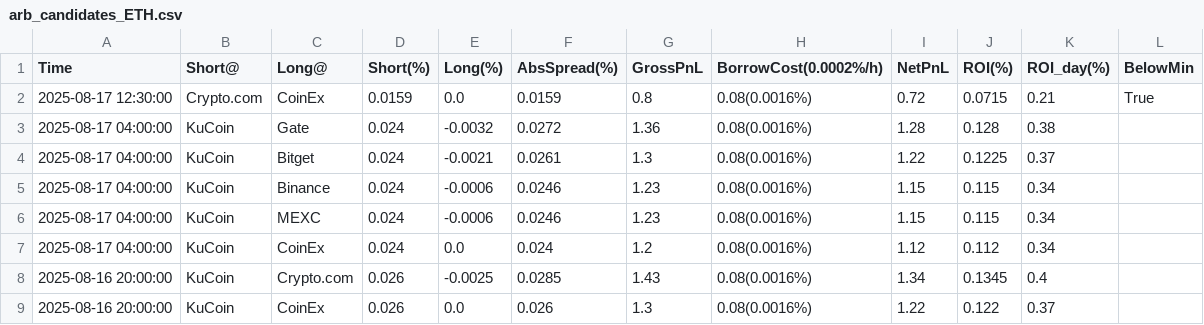
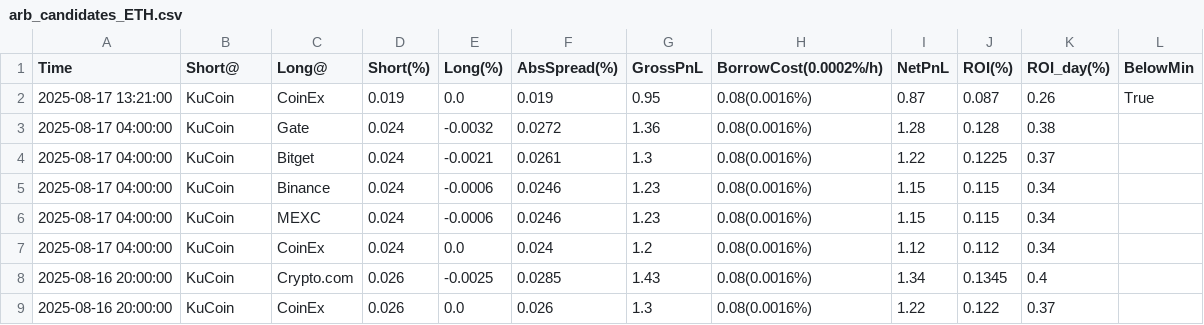
Before and after one commit to aerist123/funding-data, a CSV file: public/data/arb_candidates_ETH.csv, drawn as a sheet; only a part is shown.

```diff
--- a/public/data/arb_candidates_ETH.csv
+++ b/public/data/arb_candidates_ETH.csv
@@ -1,3 +1,3 @@
 Time,Short@,Long@,Short(%),Long(%),AbsSpread(%),GrossPnL,BorrowCost(0.0002%/h),NetPnL,ROI(%),ROI_day(%),BelowMin
-2025-08-17 12:30:00,Crypto.com,CoinEx,0.0159,0.0,0.0159,0.8,0.08(0.0016%),0.72,0.0715,0.21,True
+2025-08-17 13:21:00,KuCoin,CoinEx,0.019,0.0,0.019,0.95,0.08(0.0016%),0.87,0.087,0.26,True
 2025-08-17 04:00:00,KuCoin,Gate,0.024,-0.0032,0.0272,1.36,0.08(0.0016%),1.28,0.128,0.38,
```
Also changed, not shown: public/data/arb_candidates_BAND.csv, public/data/arb_candidates_GAS.csv, 21 other files.
